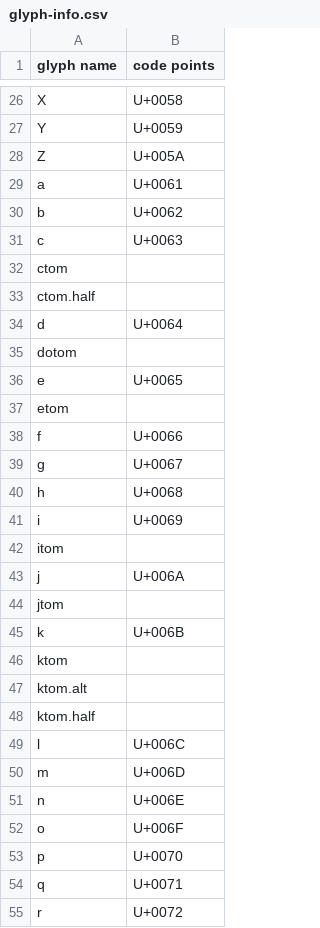
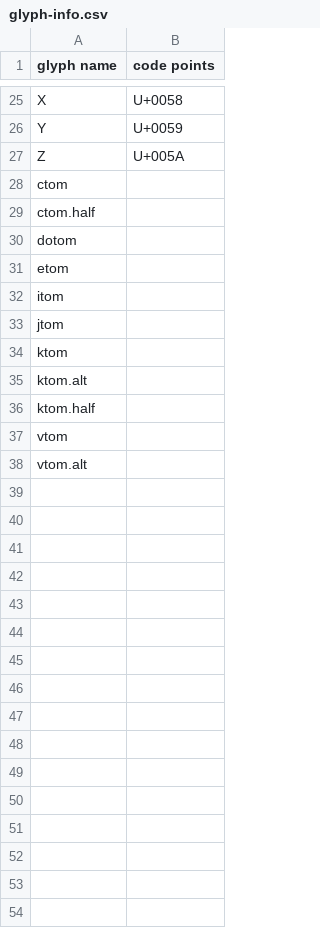
Before and after one commit to puria/molecular-fonts, a CSV file: Rounded.fontra/glyph-info.csv, drawn as a sheet; only a part is shown, gaps mark what is left out; the shorter side is filled out with more unchanged rows; the diff covers the shown part only.

Commit message:
chore: remove non defined glyphs

```diff
--- a/Rounded.fontra/glyph-info.csv
+++ b/Rounded.fontra/glyph-info.csv
@@ -28,19 +27,8 @@ Y;U+0059
 Z;U+005A
-a;U+0061
-b;U+0062
-c;U+0063
 ctom;
 ctom.half;
-d;U+0064
 dotom;
-e;U+0065
 etom;
-f;U+0066
-g;U+0067
-h;U+0068
-i;U+0069
 itom;
-j;U+006A
 jtom;
-k;U+006B
 ktom;
@@ -48,8 +36 @@ ktom.alt;
 ktom.half;
-l;U+006C
-m;U+006D
-n;U+006E
-o;U+006F
-p;U+0070
-q;U+0071
-r;U+0072
```
Also changed, not shown: 9 removed rows elsewhere in this file, 27 other files.
